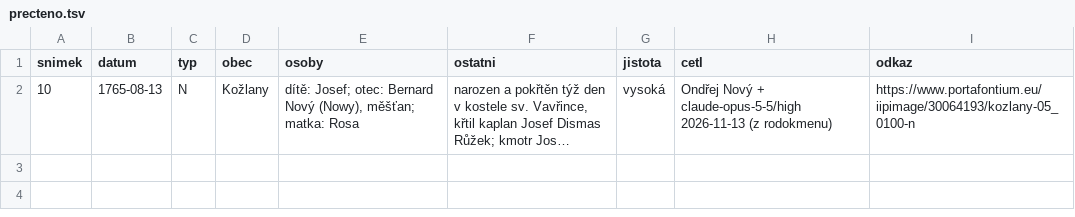
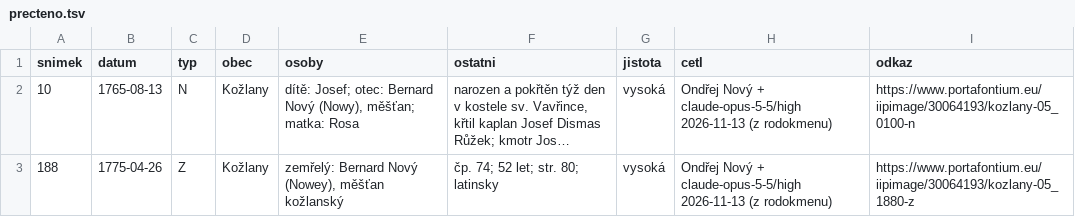
Before and after one commit to ondrnovy/matriky-index, a TSV file: knihy/portafontium/kozlany-05/precteno.tsv, drawn as a sheet; long unchanged cells end in …; the diff names each change by its address in the sheet, - before the commit and + after, or states it on an @@ line.

Commit message:
Kožlany 05, 13: úmrtí 1775 a 1798 (z rodokmenu)

```diff
--- a/knihy/portafontium/kozlany-05/precteno.tsv
+++ b/knihy/portafontium/kozlany-05/precteno.tsv
+row 3: 188 | 1775-04-26 | Z | Kožlany | zemřelý: Bernard Nový (Nowey), měšťan kožlanský | čp. 74; 52 let; str. 80; latinsky | vysoká | Ondřej Nový + claude-opus-5-5/high 2026-11-13 (z rodokmenu) | https://www.portafontium.eu/iipimage/30064193/kozlany-05_1880-z
```
Also changed, not shown: 2 other files.
